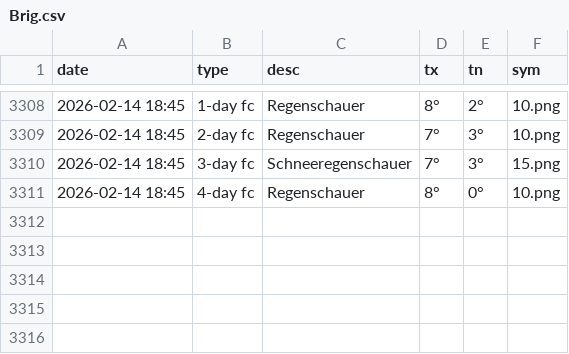
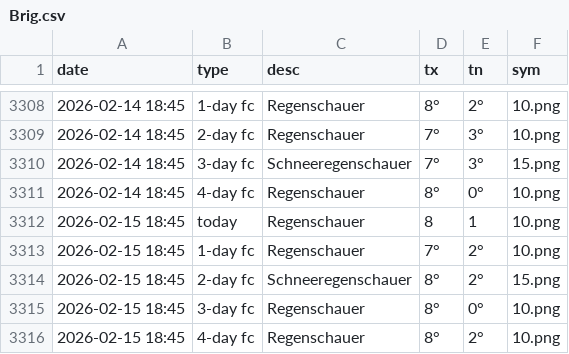
Before and after one commit to amannj/Scrapeo, a CSV file: data/Brig.csv, drawn as a sheet; only a part is shown, gaps mark what is left out.

```diff
--- a/data/Brig.csv
+++ b/data/Brig.csv
@@ -3311 +3311,6 @@ date,type,desc,tx,tn,sym
 2026-02-14 18:45,4-day fc,Regenschauer,8°,0°,10.png
+2026-02-15 18:45,today,Regenschauer,8,1,10.png
+2026-02-15 18:45,1-day fc,Regenschauer,7°,2°,10.png
+2026-02-15 18:45,2-day fc,Schneeregenschauer,8°,2°,15.png
+2026-02-15 18:45,3-day fc,Regenschauer,8°,0°,10.png
+2026-02-15 18:45,4-day fc,Regenschauer,8°,2°,10.png
```
Also changed, not shown: data/Chur.csv, data/Locarno.csv, 6 other files.
